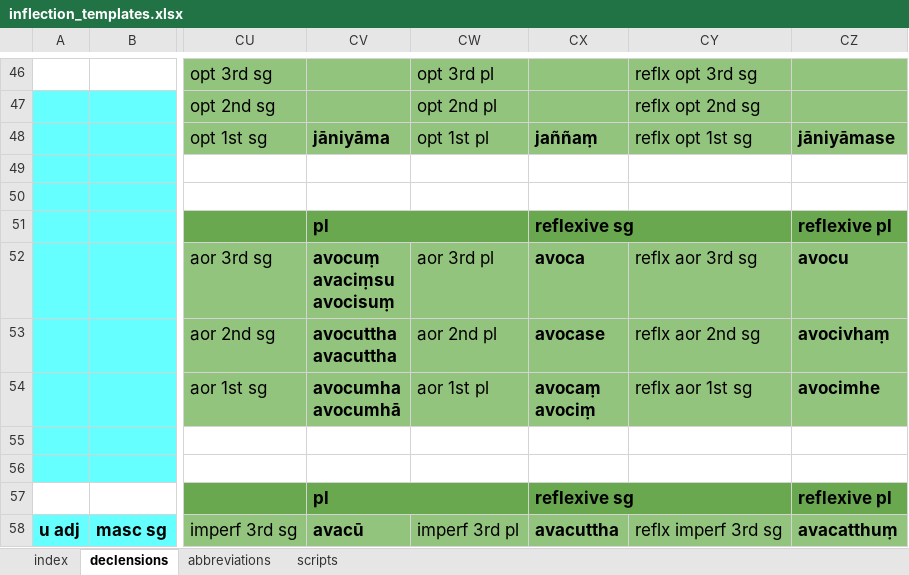
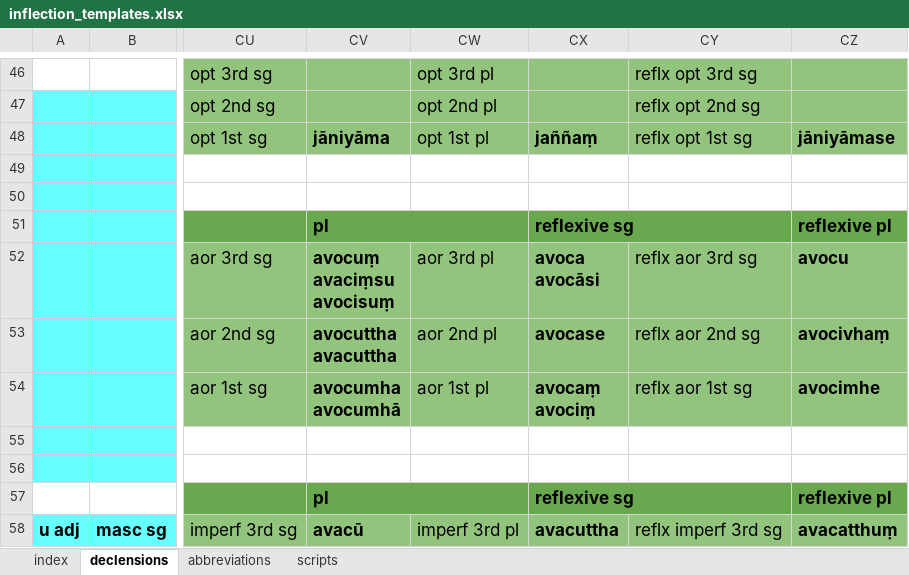
Before and after one commit to digitalpalidictionary/dpd-db, an Excel workbook: inflections/inflection_templates.xlsx, sheet declensions, drawn as a sheet; only a part is shown, gaps mark what is left out; values as stored, in another font and other column widths than the file's, no borders; ↵ is a line break in a cell; the diff names each change by its address in the sheet, - before the commit and + after, or states it on an @@ line.

```diff
--- a/inflections/inflection_templates.xlsx (sheet declensions)
+++ b/inflections/inflection_templates.xlsx (sheet declensions)
-CX52: avoca
+CX52: avoca ↵ avocāsi
```
Also changed, not shown: 7 other files.
